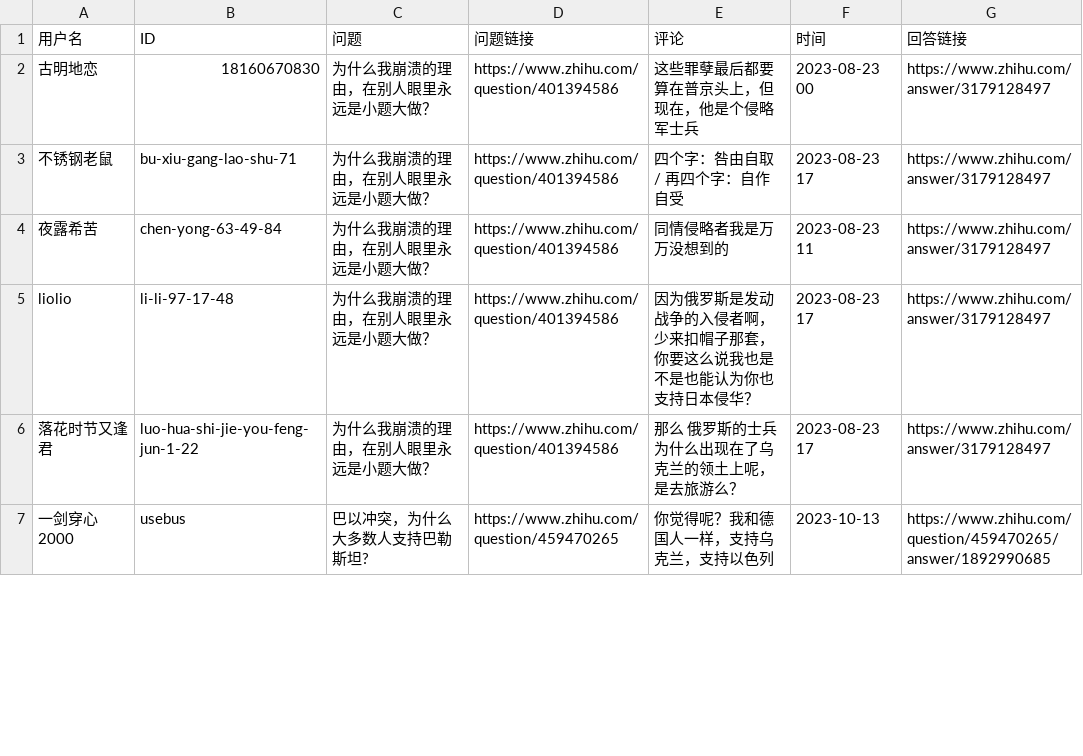
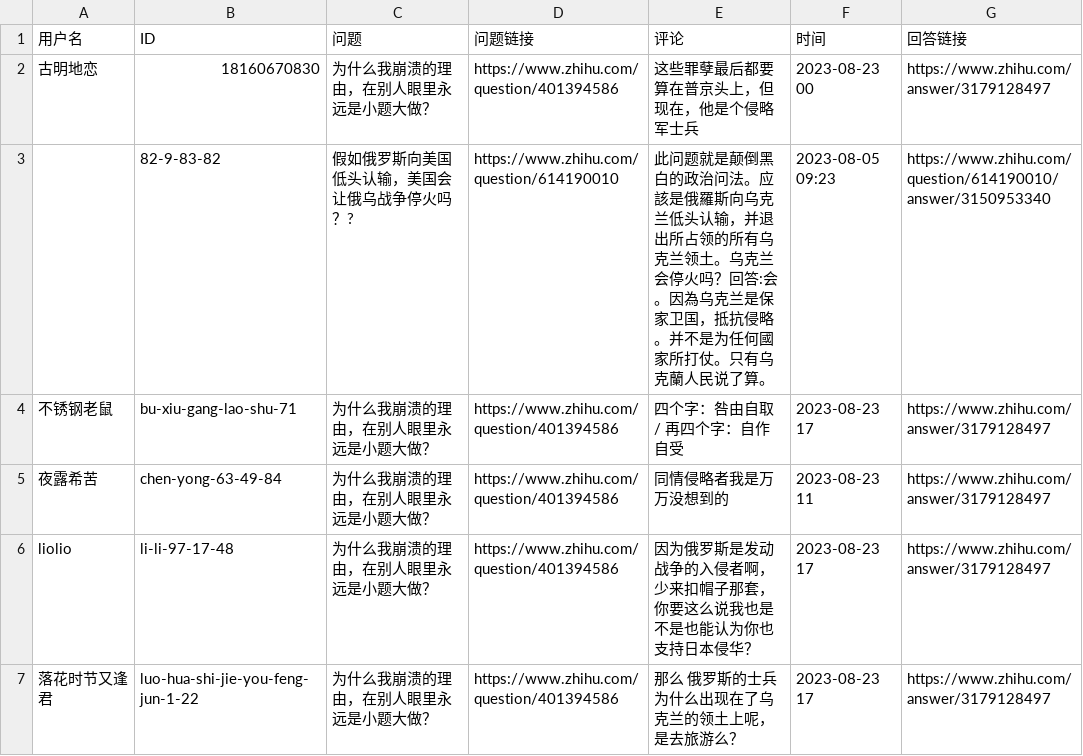
Before and after one commit to blacklisting/zhihu, a CSV file: 挺乌.csv, drawn as a sheet; only a part is shown; the shorter side is filled out with more unchanged rows.

Commit message:
Update with a comment just seen.

```diff
--- a/挺乌.csv
+++ b/挺乌.csv
@@ -2,2 +2,3 @@
 "古明地恋","18160670830","为什么我崩溃的理由，在别人眼里永远是小题大做？","https://www.zhihu.com/question/401394586","这些罪孽最后都要算在普京头上，但现在，他是个侵略军士兵","2023-08-23 00","https://www.zhihu.com/answer/3179128497"
+" ","82-9-83-82","假如俄罗斯向美国低头认输，美国会让俄乌战争停火吗？?","https://www.zhihu.com/question/614190010","此问题就是颠倒黑白的政治问法。应該是俄羅斯向乌克兰低头认输，并退出所占领的所有乌克兰领土。乌克兰会停火吗？回答:会。因為乌克兰是保家卫国，抵抗侵略。并不是为任何國家所打仗。只有乌克蘭人民说了算。","2023-08-05 09:23","https://www.zhihu.com/question/614190010/answer/3150953340"
 "不锈钢老鼠","bu-xiu-gang-lao-shu-71","为什么我崩溃的理由，在别人眼里永远是小题大做？","https://www.zhihu.com/question/401394586","四个字：咎由自取 / 再四个字：自作自受","2023-08-23 17","https://www.zhihu.com/answer/3179128497"
```
